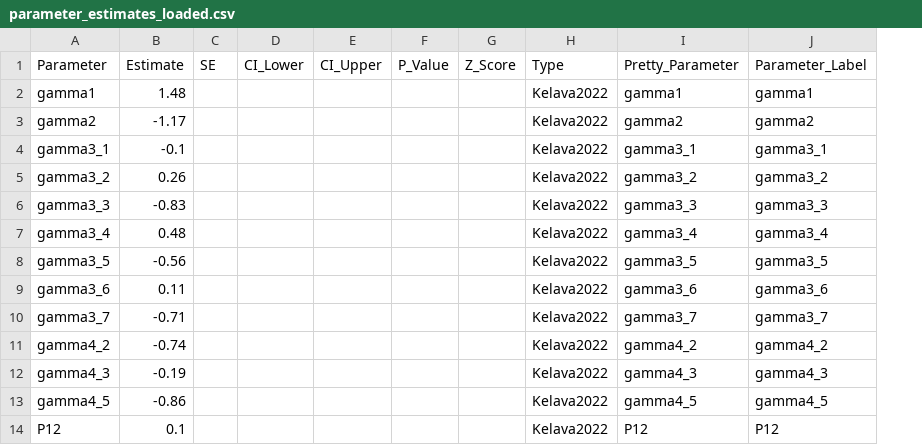
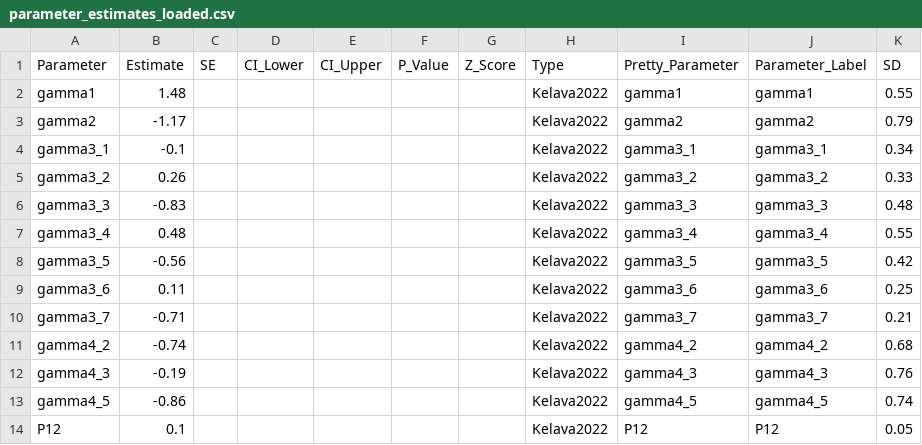
Before and after one commit to PsychometricsMZ/Regime-switching, a CSV file: Codes/Simulation/parameter_estimates_loaded.csv, drawn as a sheet; only a part is shown; the diff names each change by its address in the sheet, - before the commit and + after, or states it on an @@ line.

```diff
--- a/Codes/Simulation/parameter_estimates_loaded.csv
+++ b/Codes/Simulation/parameter_estimates_loaded.csv
+column K (SD), rows 2-14: 0.55 | 0.79 | 0.34 | 0.33 | 0.48 | 0.55 | 0.42 | 0.25 | 0.21 | 0.68 | 0.76 | 0.74 | 0.05
```
Also changed, not shown: 18 other files.
